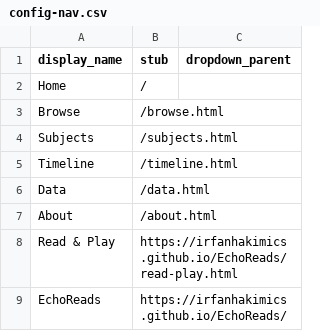
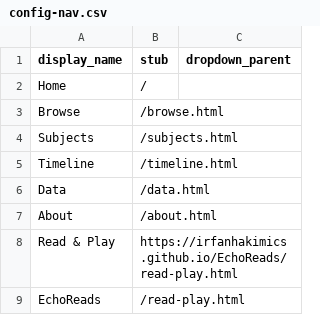
Before and after one commit to irfanhakimics/echoreadscsv, a CSV file: _data/config-nav.csv, drawn as a sheet.

Commit message:
Updated About page

```diff
--- a/_data/config-nav.csv
+++ b/_data/config-nav.csv
@@ -8,2 +8,2 @@ About,/about.html,
 Read & Play,https://irfanhakimics.github.io/EchoReads/read-play.html,
-EchoReads,https://irfanhakimics.github.io/EchoReads/,
+EchoReads,/read-play.html,
```
